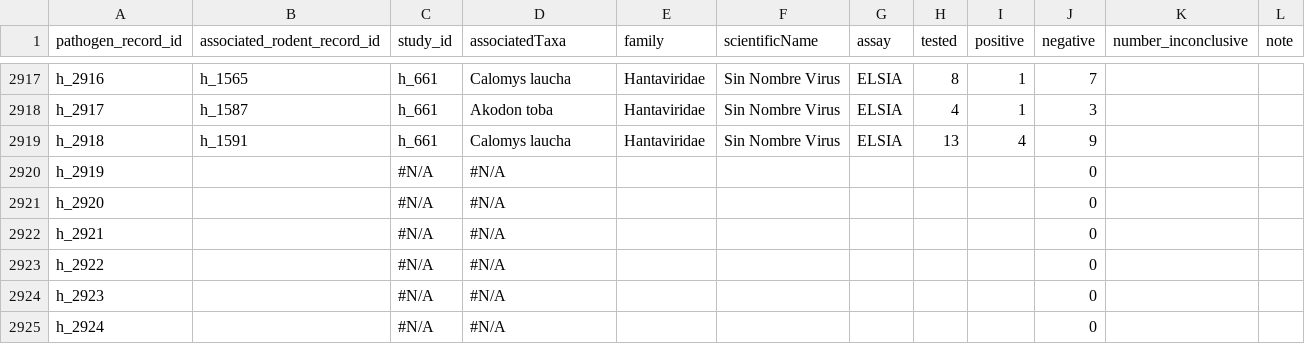
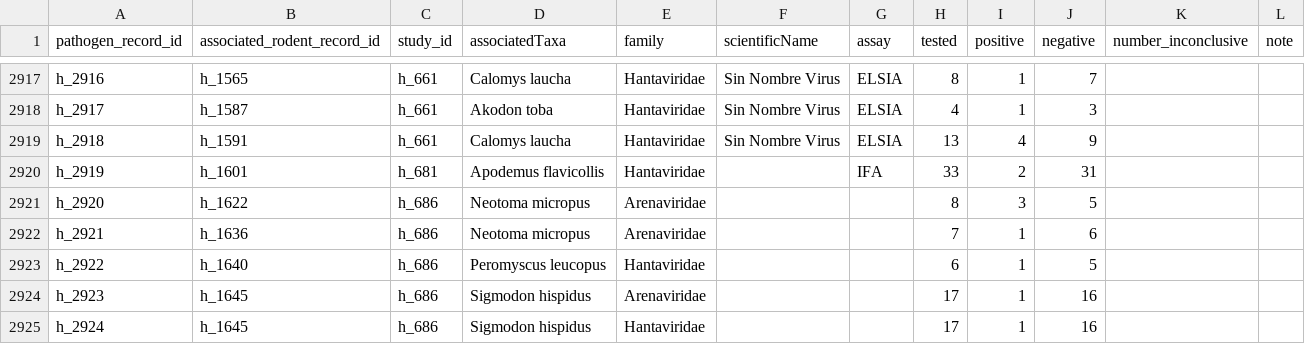
Before and after one commit to BioDivHealth/rodent-zoonoses, a CSV file: data/aren_hant_data/pathogen_h.csv, drawn as a sheet; only a part is shown, gaps mark what is left out; the diff covers the shown part only.

```diff
--- a/data/aren_hant_data/pathogen_h.csv
+++ b/data/aren_hant_data/pathogen_h.csv
@@ -2919,7 +2919,7 @@ h_2917,h_1587,h_661,Akodon toba,Hantaviridae,Sin Nombre Virus,ELSIA,4,1,3,,
 h_2918,h_1591,h_661,Calomys laucha,Hantaviridae,Sin Nombre Virus,ELSIA,13,4,9,,
-h_2919,,#N/A,#N/A,,,,,,0,,
-h_2920,,#N/A,#N/A,,,,,,0,,
-h_2921,,#N/A,#N/A,,,,,,0,,
-h_2922,,#N/A,#N/A,,,,,,0,,
-h_2923,,#N/A,#N/A,,,,,,0,,
-h_2924,,#N/A,#N/A,,,,,,0,,
+h_2919,h_1601,h_681,Apodemus flavicollis,Hantaviridae,,IFA,33,2,31,,
+h_2920,h_1622,h_686,Neotoma micropus,Arenaviridae,,,8,3,5,,
+h_2921,h_1636,h_686,Neotoma micropus,Arenaviridae,,,7,1,6,,
+h_2922,h_1640,h_686,Peromyscus leucopus,Hantaviridae,,,6,1,5,,
+h_2923,h_1645,h_686,Sigmodon hispidus,Arenaviridae,,,17,1,16,,
+h_2924,h_1645,h_686,Sigmodon hispidus,Hantaviridae,,,17,1,16,,
```
Also changed, not shown: 95 edited cells elsewhere in this file, data/aren_hant_data/studies_h.csv, 5 other files.
